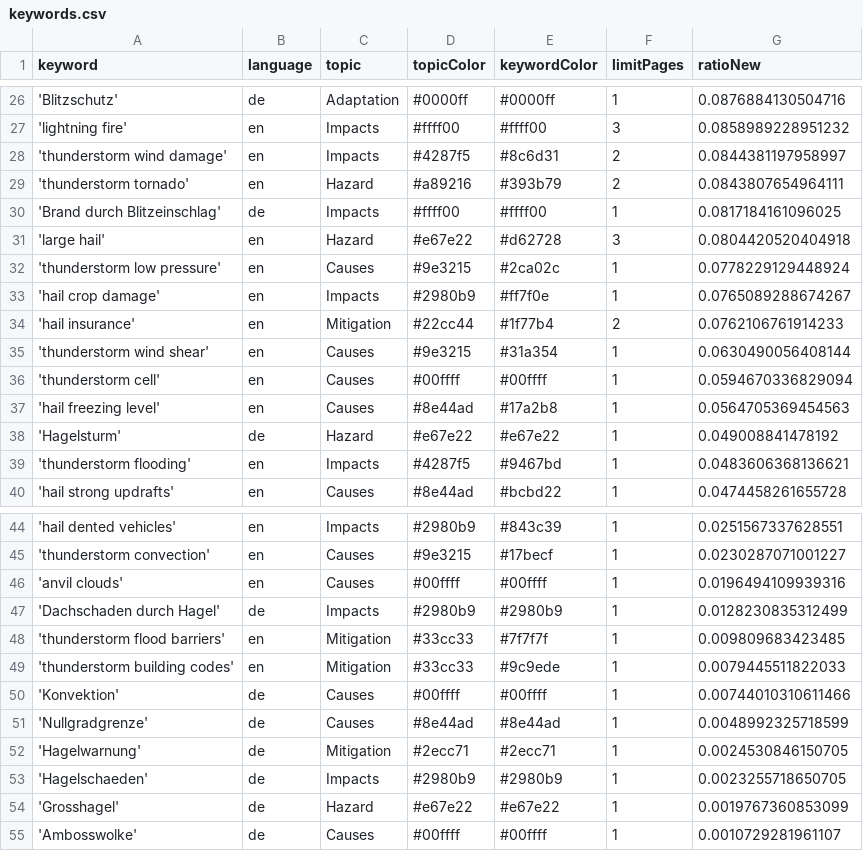
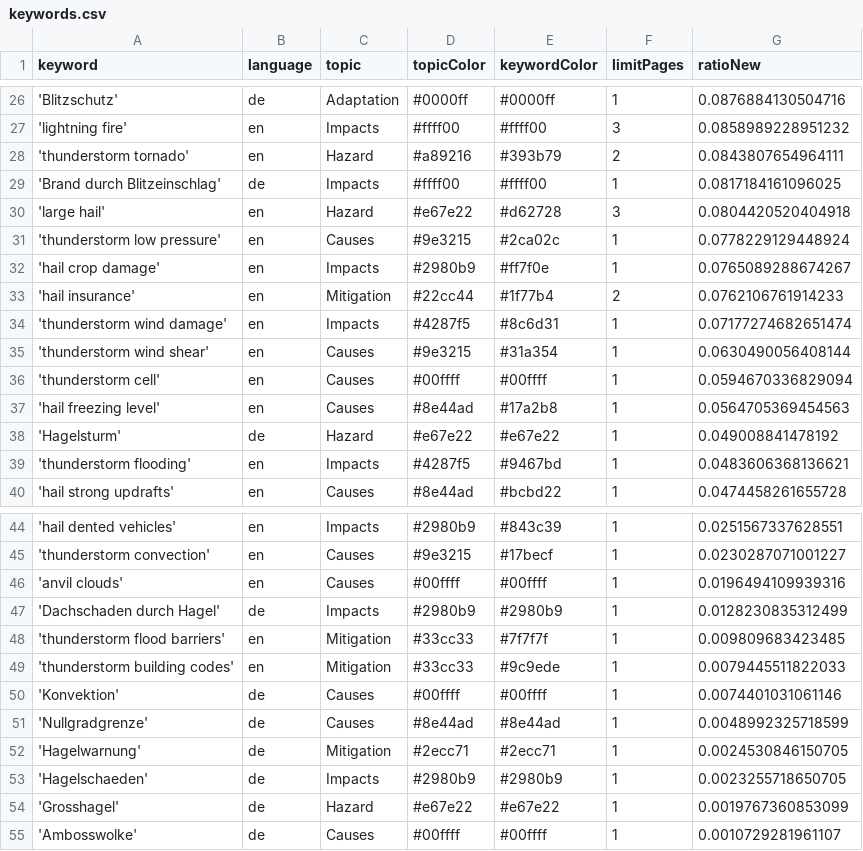
Before and after one commit to TinoH91news/ThunderstormIsComing, a CSV file: keywords.csv, drawn as a sheet; only a part is shown, gaps mark what is left out.

Commit message:
Commit from GitHub Actions (harvest:0.0)

```diff
--- a/keywords.csv
+++ b/keywords.csv
@@ -27,3 +27,2 @@ keyword,language,topic,topicColor,keywordColor,limitPages,ratioNew
 'lightning fire',en,Impacts,#ffff00,#ffff00,3,0.0858989228951232
-'thunderstorm wind damage',en,Impacts,#4287f5,#8c6d31,2,0.0844381197958997
 'thunderstorm tornado',en,Hazard,#a89216,#393b79,2,0.0843807654964111
@@ -34,2 +33,3 @@ keyword,language,topic,topicColor,keywordColor,limitPages,ratioNew
 'hail insurance',en,Mitigation,#22cc44,#1f77b4,2,0.0762106761914233
+'thunderstorm wind damage',en,Impacts,#4287f5,#8c6d31,1,0.07177274682651474
 'thunderstorm wind shear',en,Causes,#9e3215,#31a354,1,0.0630490056408144
@@ -49,3 +49,3 @@ keyword,language,topic,topicColor,keywordColor,limitPages,ratioNew
 'thunderstorm building codes',en,Mitigation,#33cc33,#9c9ede,1,0.0079445511822033
-'Konvektion',de,Causes,#00ffff,#00ffff,1,0.00744010310611466
+'Konvektion',de,Causes,#00ffff,#00ffff,1,0.0074401031061146
 'Nullgradgrenze',de,Causes,#8e44ad,#8e44ad,1,0.0048992325718599
```
